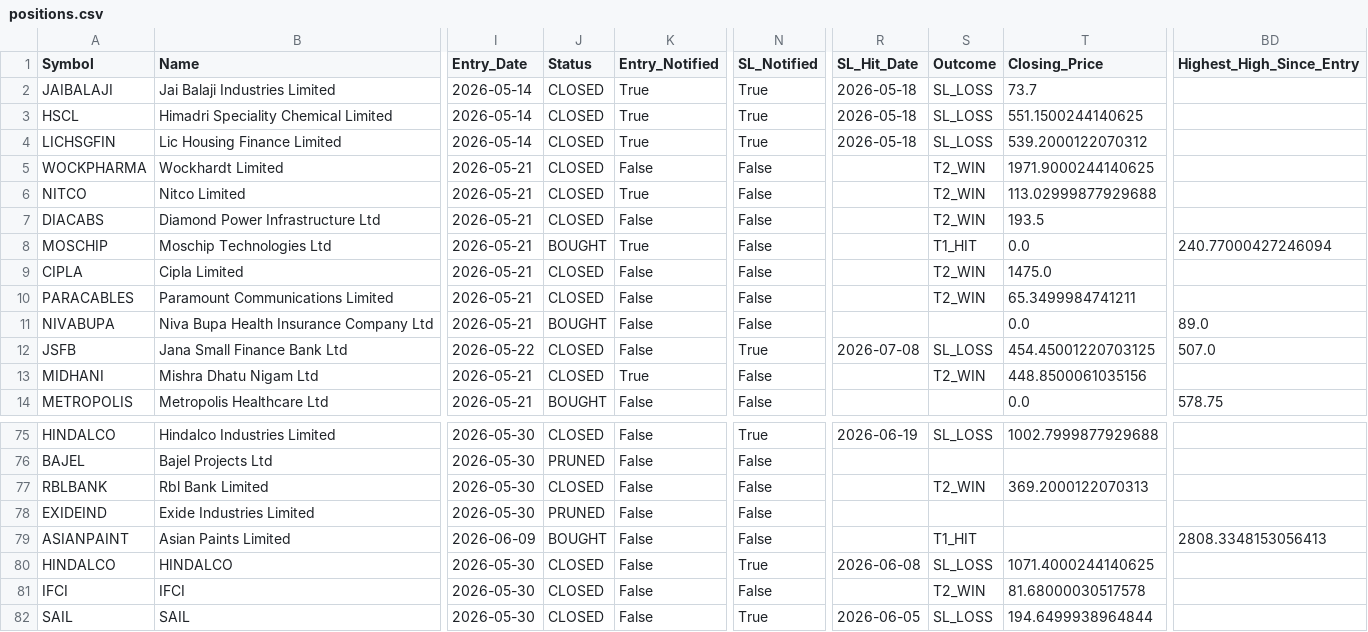
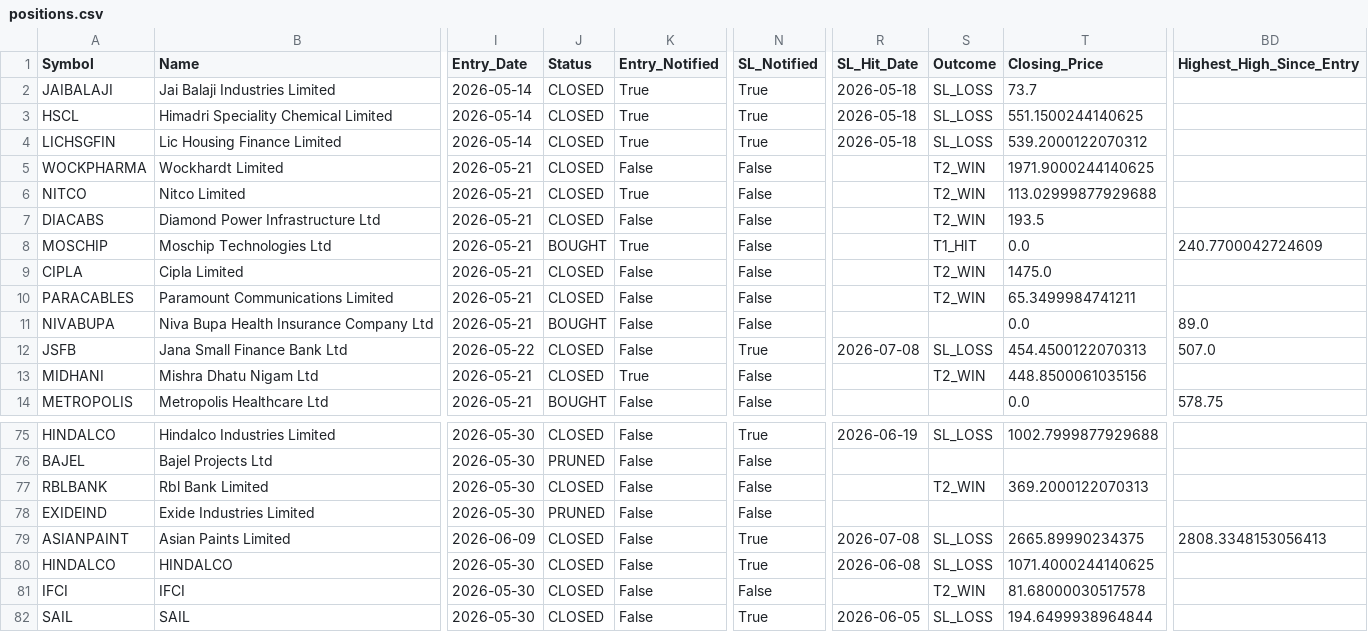
Before and after one commit to AbhiAbhiAbhi/swing-sentinel, a CSV file: data/positions.csv, drawn as a sheet; only a part is shown, gaps mark what is left out; the diff names each change by its address in the sheet, - before the commit and + after, or states it on an @@ line.

Commit message:
Auto: position state update [skip ci]

```diff
--- a/data/positions.csv
+++ b/data/positions.csv
-BD8 (Highest_High_Since_Entry): 240.77000427246094
+BD8 (Highest_High_Since_Entry): 240.7700042724609
-T12 (Closing_Price): 454.45001220703125
+T12 (Closing_Price): 454.4500122070313
-J79 (Status): BOUGHT
+J79 (Status): CLOSED
-N79 (SL_Notified): False
+N79 (SL_Notified): True
-R79 (SL_Hit_Date): (empty)
+R79 (SL_Hit_Date): 2026-07-08
-S79 (Outcome): T1_HIT
+S79 (Outcome): SL_LOSS
-T79 (Closing_Price): (empty)
+T79 (Closing_Price): 2665.89990234375
```
